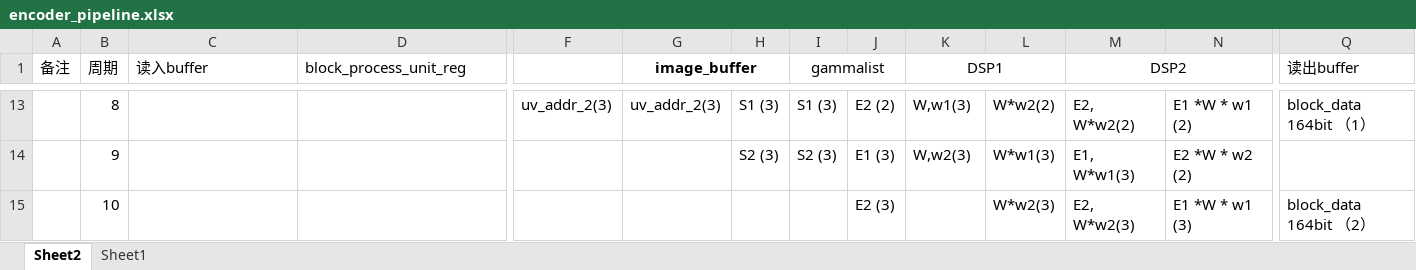
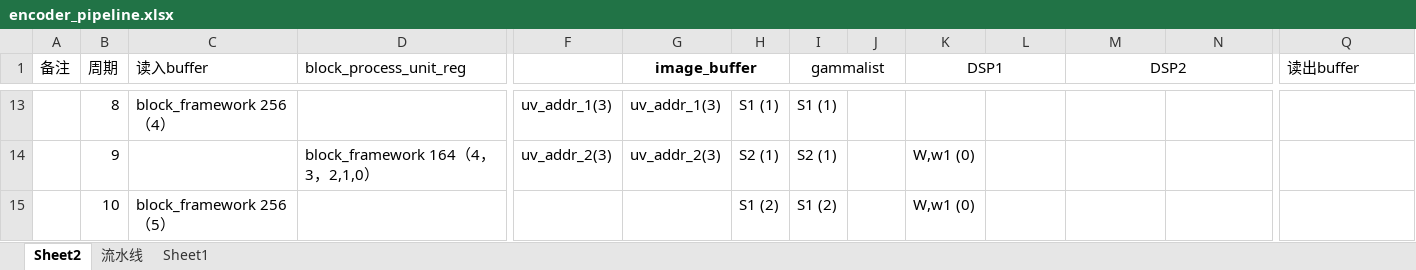
Before and after one commit to rl3721/VPA_documents, an Excel workbook: encoder_pipeline.xlsx, sheet Sheet2, drawn as a sheet; only a part is shown, gaps mark what is left out; values as stored, in another font and other column widths than the file's, no borders; the diff covers the shown part only; the diff names each change by its address in the sheet, - before the commit and + after, or states it on an @@ line.

```diff
--- a/encoder_pipeline.xlsx (sheet Sheet2)
+++ b/encoder_pipeline.xlsx (sheet Sheet2)
+sheet tab: 流水线
-C13 (读入buffer): (empty)
+C13 (读入buffer): block_framework 256（4）
-F13: uv_addr_2(3)
+F13: uv_addr_1(3)
-G13 (image_buffer): uv_addr_2(3)
+G13 (image_buffer): uv_addr_1(3)
-H13: S1 (3)
+H13: S1 (1)
-I13 (gammalist): S1 (3)
+I13 (gammalist): S1 (1)
-J13: E2 (2)
+J13: (empty)
-K13 (DSP1): W,w1(3)
+K13 (DSP1): (empty)
-L13: W*w2(2)
+L13: (empty)
-M13 (DSP2): E2, W*w2(2)
+M13 (DSP2): (empty)
-N13: E1 *W * w1 (2)
+N13: (empty)
-Q13 (读出buffer): block_data 164bit （1）
+Q13 (读出buffer): (empty)
-D14 (block_process_unit_reg): (empty)
+D14 (block_process_unit_reg): block_framework 164（4，3，2,1,0）
-F14: (empty)
+F14: uv_addr_2(3)
-G14 (image_buffer): (empty)
+G14 (image_buffer): uv_addr_2(3)
-H14: S2 (3)
+H14: S2 (1)
-I14 (gammalist): S2 (3)
+I14 (gammalist): S2 (1)
-J14: E1 (3)
+J14: (empty)
-K14 (DSP1): W,w2(3)
+K14 (DSP1): W,w1 (0)
-L14: W*w1(3)
+L14: (empty)
-M14 (DSP2): E1, W*w1(3)
+M14 (DSP2): (empty)
-N14: E2 *W * w2 (2)
+N14: (empty)
-C15 (读入buffer): (empty)
+C15 (读入buffer): block_framework 256（5）
-H15: (empty)
+H15: S1 (2)
-I15 (gammalist): (empty)
+I15 (gammalist): S1 (2)
-J15: E2 (3)
+J15: (empty)
-K15 (DSP1): (empty)
+K15 (DSP1): W,w1 (0)
-L15: W*w2(3)
+L15: (empty)
-M15 (DSP2): E2, W*w2(3)
+M15 (DSP2): (empty)
-N15: E1 *W * w1 (3)
+N15: (empty)
-Q15 (读出buffer): block_data 164bit （2）
+Q15 (读出buffer): (empty)
```
Also changed, not shown: 1 added row, 115 edited cells and cell formats elsewhere in this sheet, sheet Sheet1, 2 other files.
